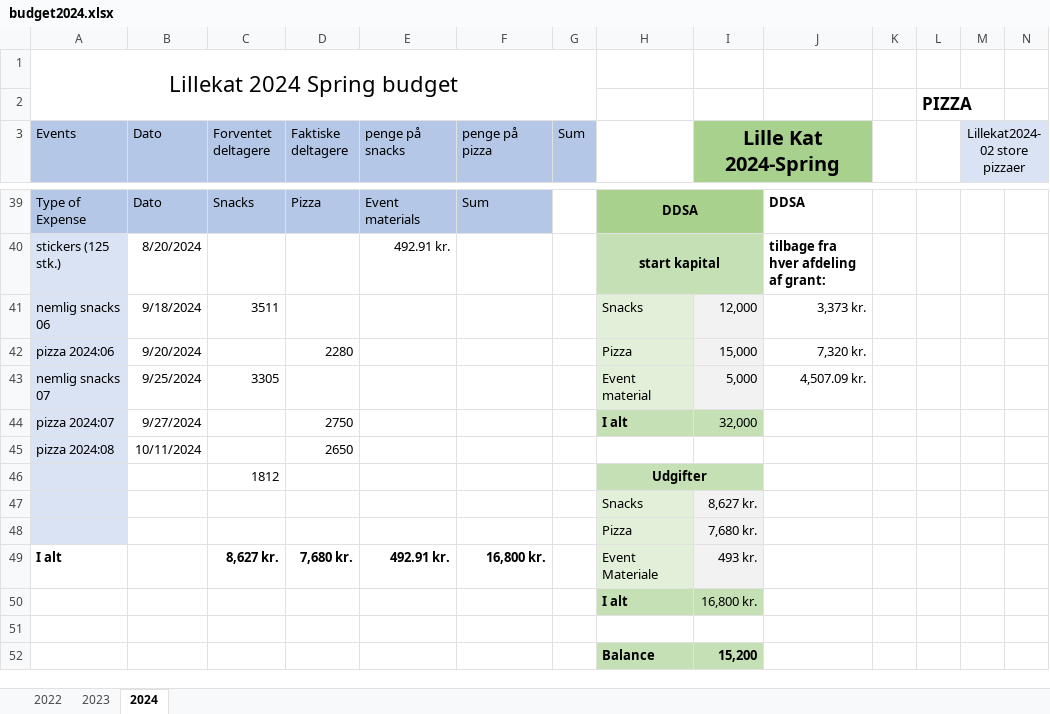
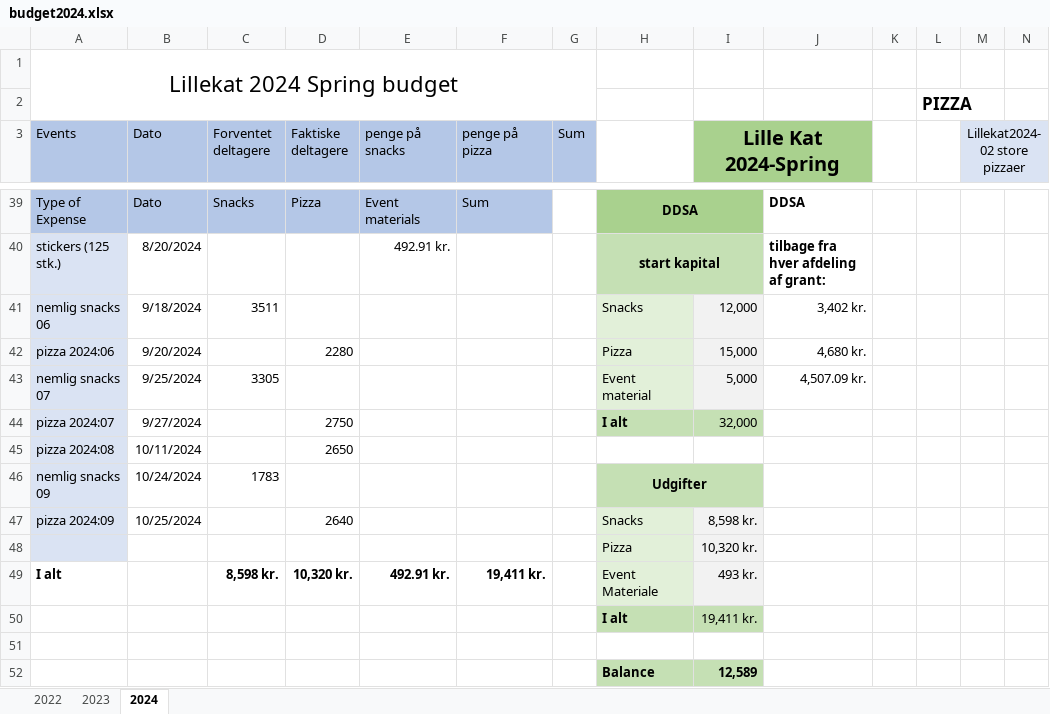
Before and after one commit to lillekat/lillekat.github.io, an Excel workbook: budget/budget2024.xlsx, sheet 2024, drawn as a sheet; only a part is shown, gaps mark what is left out; values as stored, in another font and other column widths than the file's, no borders; removed rows and columns are numbered as before the commit, all else as after; rows hold the shown columns only; the diff covers the shown part only; the diff names each change by its address in the sheet, - before the commit and + after, or states it on an @@ line.

Commit message:
budget 2024:09

```diff
--- a/budget/budget2024.xlsx (sheet 2024)
+++ b/budget/budget2024.xlsx (sheet 2024)
-J41: 3,373 kr.
+J41: 3,402 kr.
-J42: 7,320 kr.
+J42: 4,680 kr.
-row 46:  |  | 1812 |  |  |  |  | Udgifter
-row 47:  |  |  |  |  |  |  | Snacks | 8,627 kr.
+row 46: nemlig snacks 09 | 10/24/2024 | 1783 |  |  |  |  | Udgifter
+row 47: pizza 2024:09 | 10/25/2024 |  | 2640 |  |  |  | Snacks | 8,598 kr.
-I48 (Lille Kat 2024-Spring): 7,680 kr.
+I48 (Lille Kat 2024-Spring): 10,320 kr.
-C49 (Forventet deltagere): 8,627 kr.
+C49 (Forventet deltagere): 8,598 kr.
-D49 (Faktiske deltagere): 7,680 kr.
+D49 (Faktiske deltagere): 10,320 kr.
-F49 (penge på pizza): 16,800 kr.
+F49 (penge på pizza): 19,411 kr.
-I50 (Lille Kat 2024-Spring): 16,800 kr.
+I50 (Lille Kat 2024-Spring): 19,411 kr.
-I52 (Lille Kat 2024-Spring): 15,200
+I52 (Lille Kat 2024-Spring): 12,589
```
Also changed, not shown: 14 edited cells elsewhere in this sheet.
